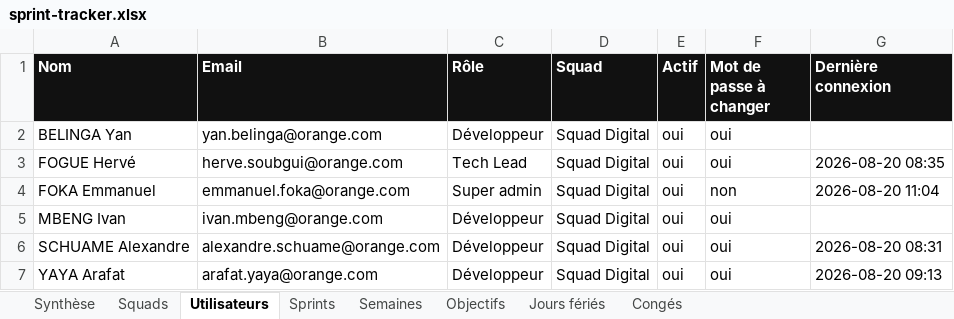
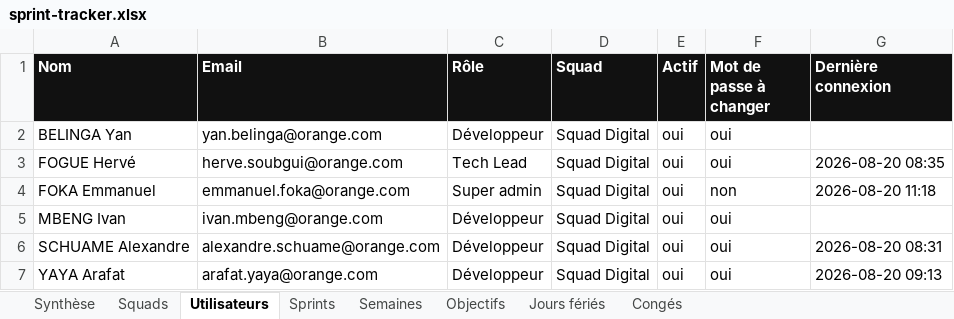
Before and after one commit to efoka24-ops/sprint-tracker, an Excel workbook: bd/sprint-tracker.xlsx, sheet Utilisateurs, drawn as a sheet; values as stored, in another font and other column widths than the file's, no borders; the diff names each change by its address in the sheet, - before the commit and + after, or states it on an @@ line.

```diff
--- a/bd/sprint-tracker.xlsx (sheet Utilisateurs)
+++ b/bd/sprint-tracker.xlsx (sheet Utilisateurs)
-G4 (Dernière connexion): 2026-08-20 11:04
+G4 (Dernière connexion): 2026-08-20 11:18
```
Also changed, not shown: sheet Synthèse.
